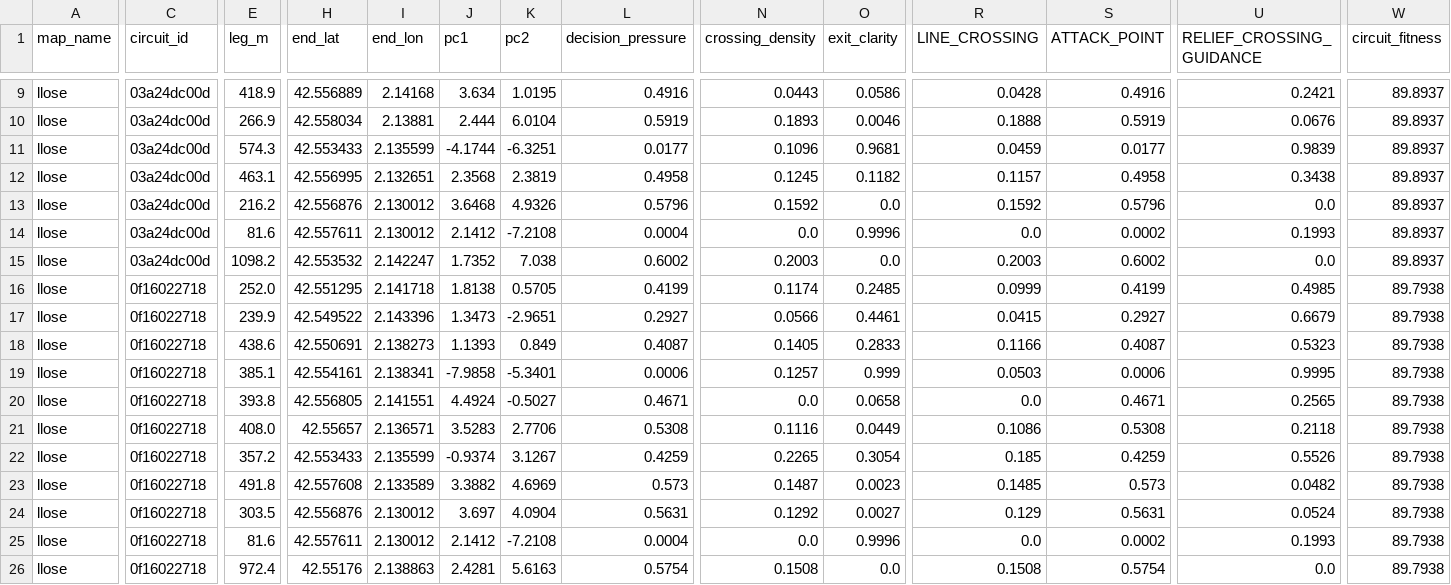
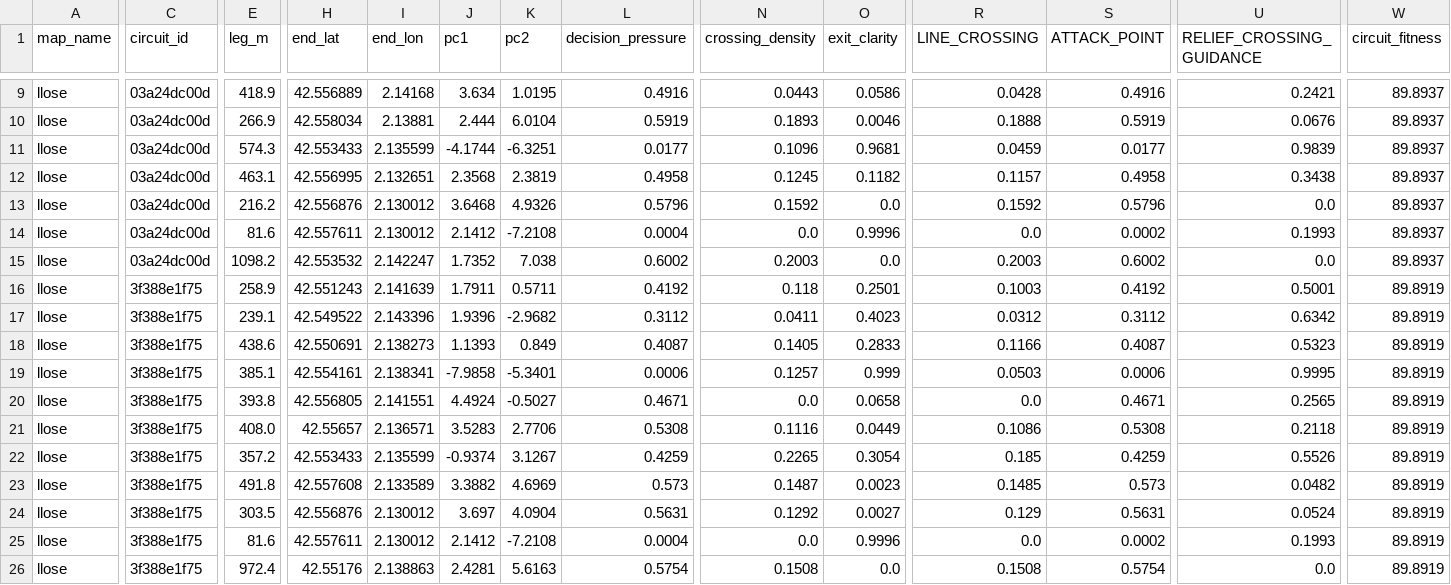
Before and after one commit to guiguoz/AItraceur, a CSV file: output/intent_legs_llose.csv, drawn as a sheet; only a part is shown, gaps mark what is left out; the diff covers the shown part only; the diff names each change by its address in the sheet, - before the commit and + after, or states it on an @@ line.

```diff
--- a/output/intent_legs_llose.csv
+++ b/output/intent_legs_llose.csv
-C16:C26 (circuit_id): 0f16022718
+C16:C26 (circuit_id): 3f388e1f75
-E16 (leg_m): 252.0
+E16 (leg_m): 258.9
-H16 (end_lat): 42.551295
+H16 (end_lat): 42.551243
-I16 (end_lon): 2.141718
+I16 (end_lon): 2.141639
-J16 (pc1): 1.8138
+J16 (pc1): 1.7911
-K16 (pc2): 0.5705
+K16 (pc2): 0.5711
-L16 (decision_pressure): 0.4199
+L16 (decision_pressure): 0.4192
-N16 (crossing_density): 0.1174
+N16 (crossing_density): 0.118
-O16 (exit_clarity): 0.2485
+O16 (exit_clarity): 0.2501
-R16 (LINE_CROSSING): 0.0999
+R16 (LINE_CROSSING): 0.1003
-S16 (ATTACK_POINT): 0.4199
+S16 (ATTACK_POINT): 0.4192
-U16 (RELIEF_CROSSING_GUIDANCE): 0.4985
+U16 (RELIEF_CROSSING_GUIDANCE): 0.5001
-W16:W26 (circuit_fitness): 89.7938
+W16:W26 (circuit_fitness): 89.8919
-E17 (leg_m): 239.9
+E17 (leg_m): 239.1
-J17 (pc1): 1.3473
+J17 (pc1): 1.9396
-K17 (pc2): -2.9651
+K17 (pc2): -2.9682
-L17 (decision_pressure): 0.2927
+L17 (decision_pressure): 0.3112
-N17 (crossing_density): 0.0566
+N17 (crossing_density): 0.0411
-O17 (exit_clarity): 0.4461
+O17 (exit_clarity): 0.4023
-R17 (LINE_CROSSING): 0.0415
+R17 (LINE_CROSSING): 0.0312
-S17 (ATTACK_POINT): 0.2927
+S17 (ATTACK_POINT): 0.3112
-U17 (RELIEF_CROSSING_GUIDANCE): 0.6679
+U17 (RELIEF_CROSSING_GUIDANCE): 0.6342
```
Also changed, not shown: 34 edited cells elsewhere in this file, output/intent_legs_caen.csv, 4 other files.
